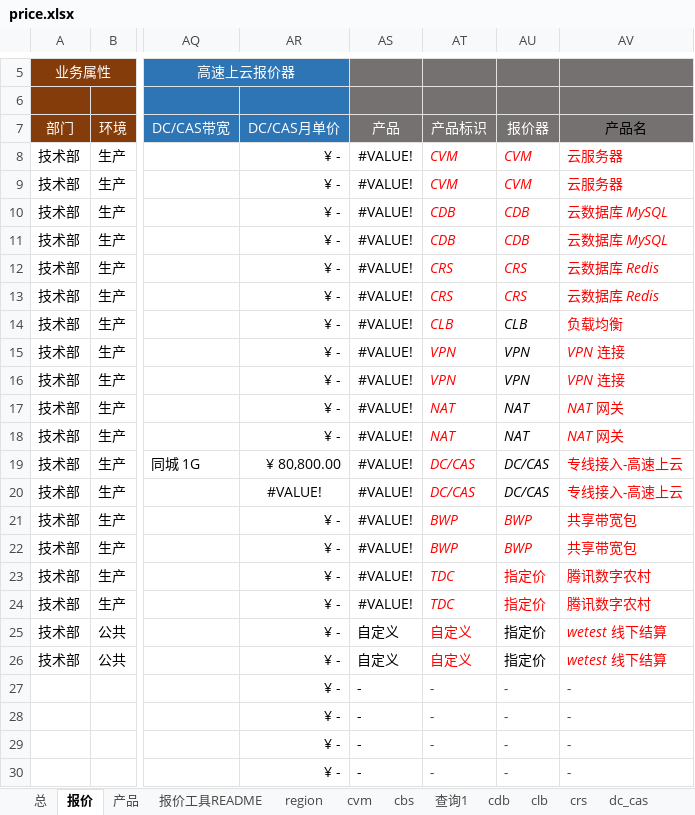
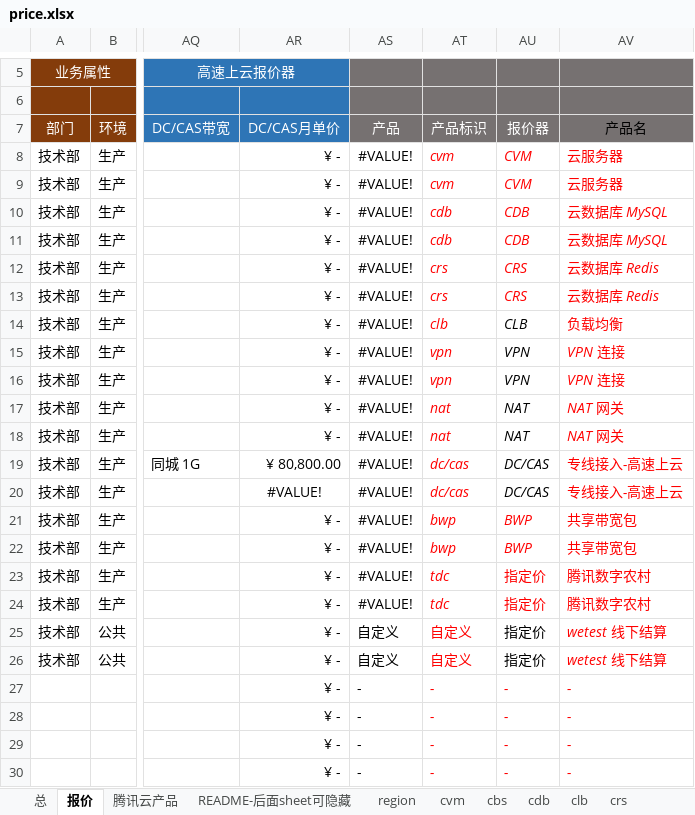
Before and after one commit to chen56/qcloud-price, an Excel workbook: price.xlsx, sheet 报价, drawn as a sheet; only a part is shown, gaps mark what is left out; values as stored, in another font and other column widths than the file's, no borders; conditional formats and table styles not drawn; the diff names each change by its address in the sheet, - before the commit and + after, or states it on an @@ line.

```diff
--- a/price.xlsx (sheet 报价)
+++ b/price.xlsx (sheet 报价)
-sheet tab: 报价工具README
+sheet tab: README-后面sheet可隐藏
-sheet tab: 查询1
+sheet tab: 腾讯云产品
-sheet tab: 产品
@@ sheet tab order changed: 总 | 报价 | 腾讯云产品 | README-后面sheet可隐藏 | region | cvm | cbs | cdb | clb | crs @@
-AT8:AT9: CVM
+AT8:AT9: cvm
-AT10:AT11: CDB
+AT10:AT11: cdb
-AT12:AT13: CRS
+AT12:AT13: crs
-AT14: CLB
+AT14: clb
-AT15:AT16: VPN
+AT15:AT16: vpn
-AT17:AT18: NAT
+AT17:AT18: nat
-AT19:AT20: DC/CAS
+AT19:AT20: dc/cas
-AT21:AT22: BWP
+AT21:AT22: bwp
-AT23:AT24: TDC
+AT23:AT24: tdc
```
Also changed, not shown: sheet 腾讯云产品, charts or pictures.
